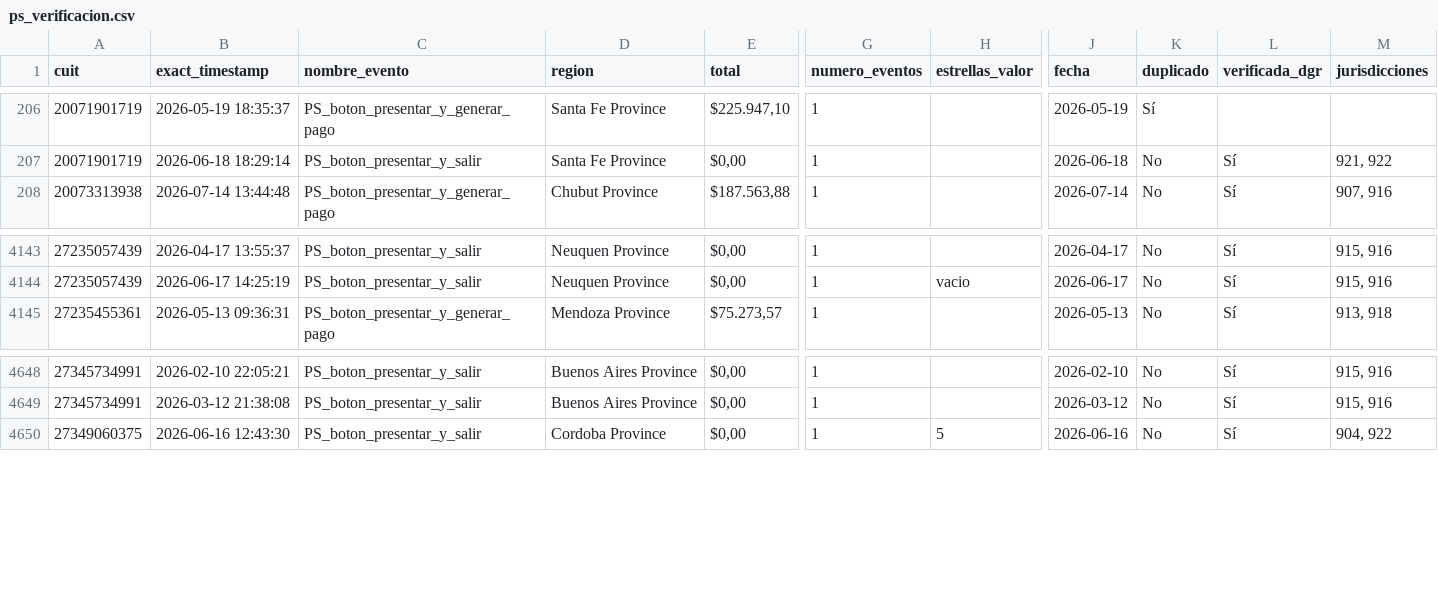
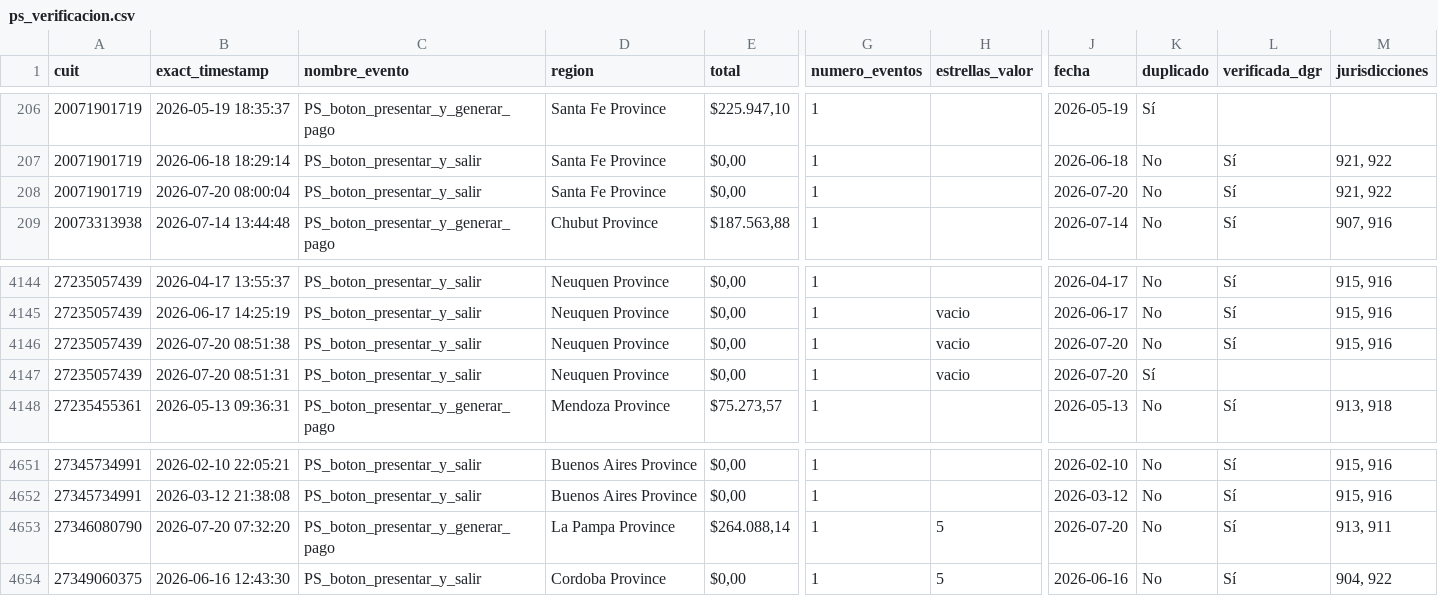
Before and after one commit to framirez-comarb/ps-verificacion-comarb, a CSV file: ps_verificacion.csv, drawn as a sheet; only a part is shown, gaps mark what is left out; rows hold the shown columns only; the diff names each change by its address in the sheet, - before the commit and + after, or states it on an @@ line.

```diff
--- a/ps_verificacion.csv
+++ b/ps_verificacion.csv
+row 208: 20071901719 | 2026-07-20 08:00:04 | PS_boton_presentar_y_salir | Santa Fe Province | $0,00 | 1 |  | 2026-07-20 | No | Sí | 921, 922
+row 4146: 27235057439 | 2026-07-20 08:51:38 | PS_boton_presentar_y_salir | Neuquen Province | $0,00 | 1 | vacio | 2026-07-20 | No | Sí | 915, 916
+row 4147: 27235057439 | 2026-07-20 08:51:31 | PS_boton_presentar_y_salir | Neuquen Province | $0,00 | 1 | vacio | 2026-07-20 | Sí
+row 4653: 27346080790 | 2026-07-20 07:32:20 | PS_boton_presentar_y_generar_pago | La Pampa Province | $264.088,14 | 1 | 5 | 2026-07-20 | No | Sí | 913, 911
```
Also changed, not shown: 3 other files.
